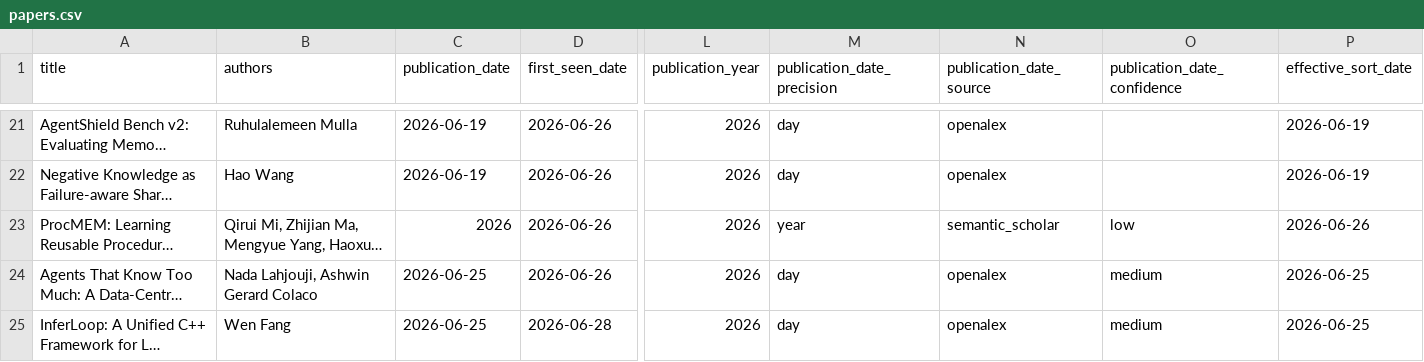
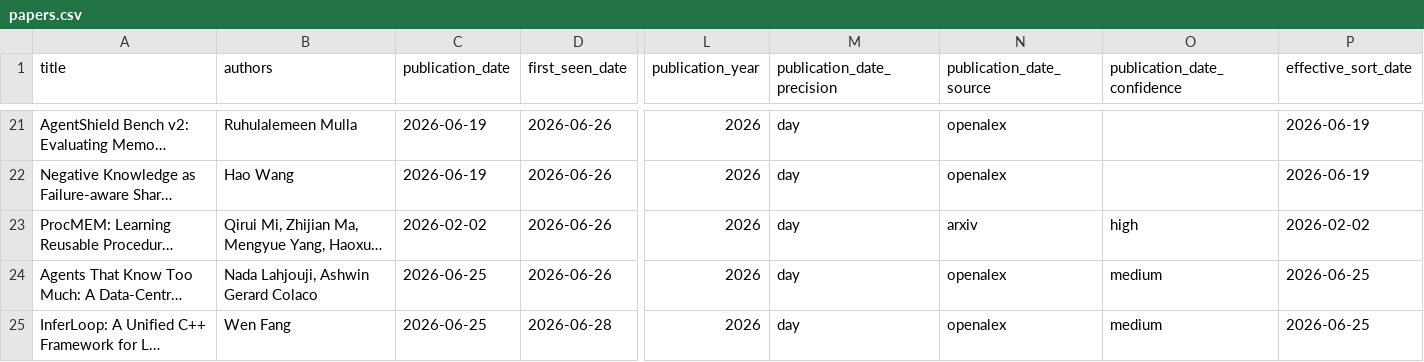
Before and after one commit to vernerisirva/agentmempaper, a CSV file: docs/data/papers.csv, drawn as a sheet; only a part is shown, gaps mark what is left out; long unchanged cells end in …; the diff names each change by its address in the sheet, - before the commit and + after, or states it on an @@ line.

```diff
--- a/docs/data/papers.csv
+++ b/docs/data/papers.csv
-C23 (publication_date): 2026
+C23 (publication_date): 2026-02-02
-M23 (publication_date_precision): year
+M23 (publication_date_precision): day
-N23 (publication_date_source): semantic_scholar
+N23 (publication_date_source): arxiv
-O23 (publication_date_confidence): low
+O23 (publication_date_confidence): high
-P23 (effective_sort_date): 2026-06-26
+P23 (effective_sort_date): 2026-02-02
```
Also changed, not shown: 9 other files.
